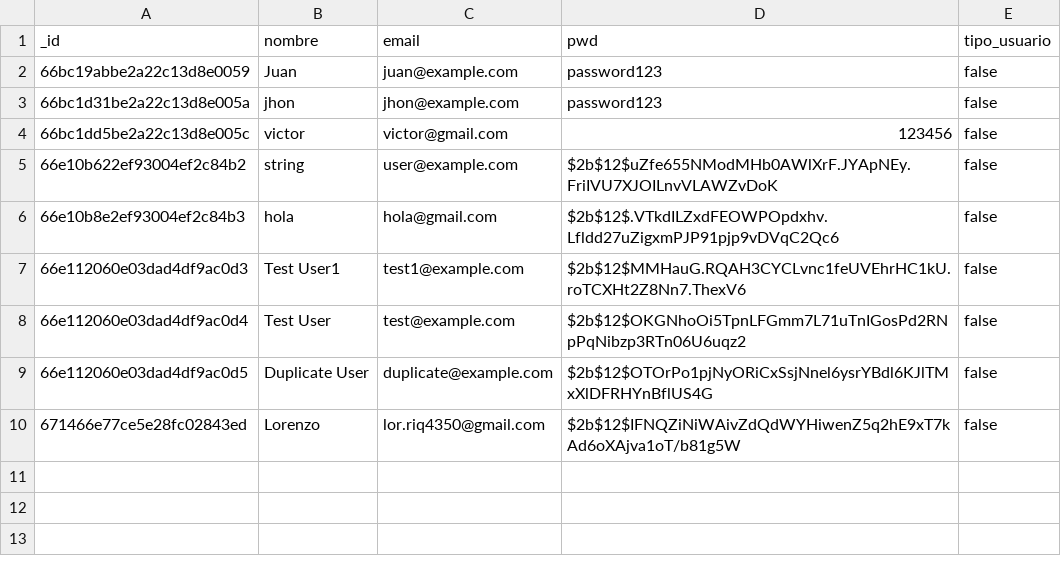
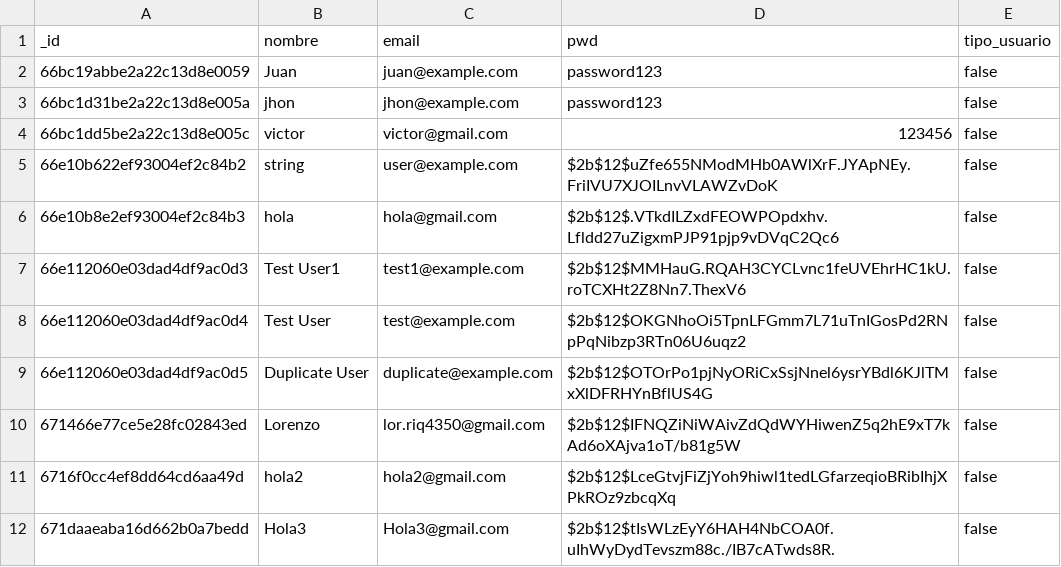
Before and after one commit to Martin3125/alloxentric_vue, a CSV file: Fase 2/Evidencias Proyecto/Evidencias de sistema Aplicacion Base de datos/base de datos/alloxentric.usuarios.csv, drawn as a sheet.

Commit message:
Se suben los archivos para la base de datos

```diff
--- a/Fase 2/Evidencias Proyecto/Evidencias de sistema Aplicacion Base de datos/base de datos/alloxentric.usuarios.csv
+++ b/Fase 2/Evidencias Proyecto/Evidencias de sistema Aplicacion Base de datos/base de datos/alloxentric.usuarios.csv
@@ -10 +10,3 @@ _id,nombre,email,pwd,tipo_usuario
 671466e77ce5e28fc02843ed,Lorenzo,lor.riq4350@gmail.com,$2b$12$IFNQZiNiWAivZdQdWYHiwenZ5q2hE9xT7kAd6oXAjva1oT/b81g5W,false
+6716f0cc4ef8dd64cd6aa49d,hola2,hola2@gmail.com,$2b$12$LceGtvjFiZjYoh9hiwl1tedLGfarzeqioBRibIhjXPkROz9zbcqXq,false
+671daaeaba16d662b0a7bedd,Hola3,Hola3@gmail.com,$2b$12$tIsWLzEyY6HAH4NbCOA0f.uIhWyDydTevszm88c./IB7cATwds8R.,false
```
Also changed, not shown: Fase 2/Evidencias Proyecto/Evidencias de sistema Aplicacion Base de datos/base de datos/alloxentric.AccionCobranza.csv, Fase 2/Evidencias Proyecto/Evidencias de sistema Aplicacion Base de datos/base de datos/alloxentric.Procesamiento.csv, 5 other files.
